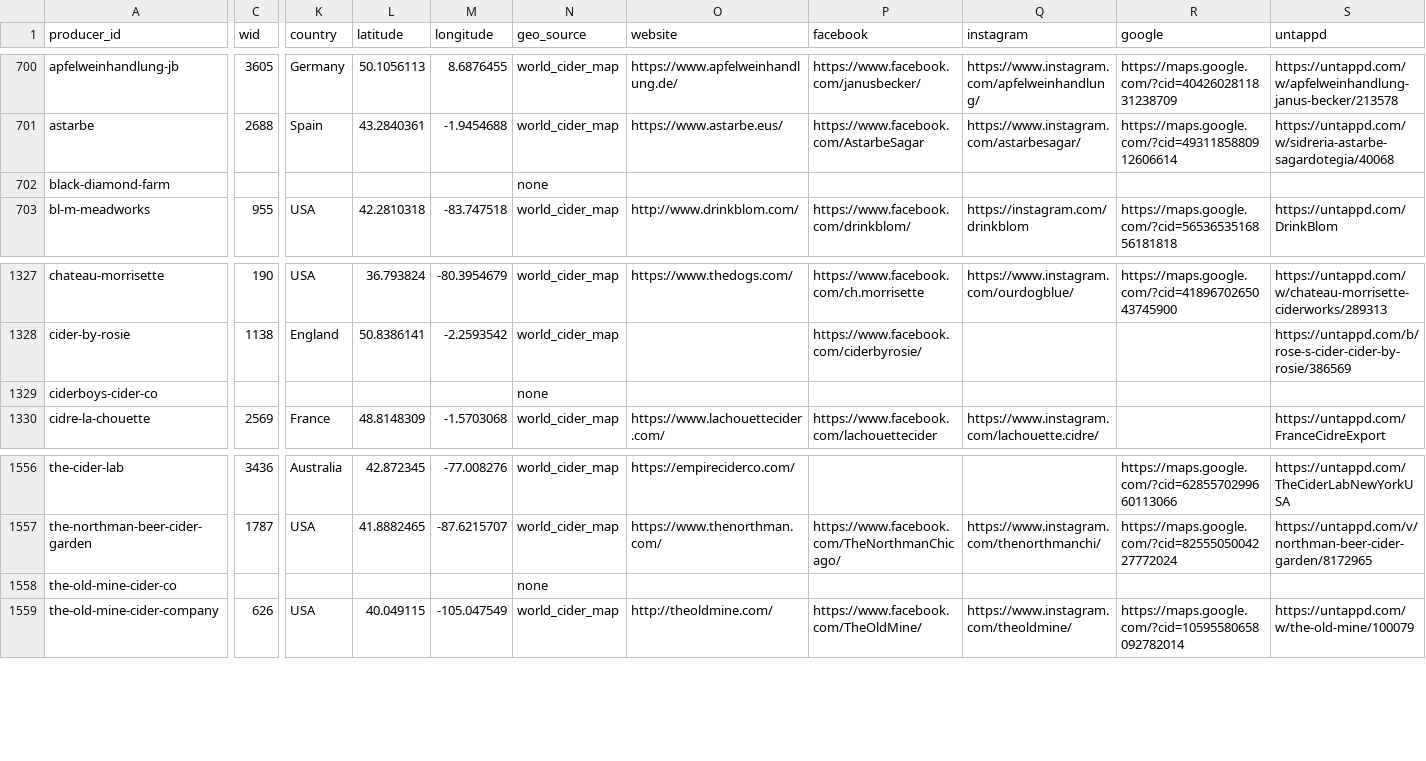
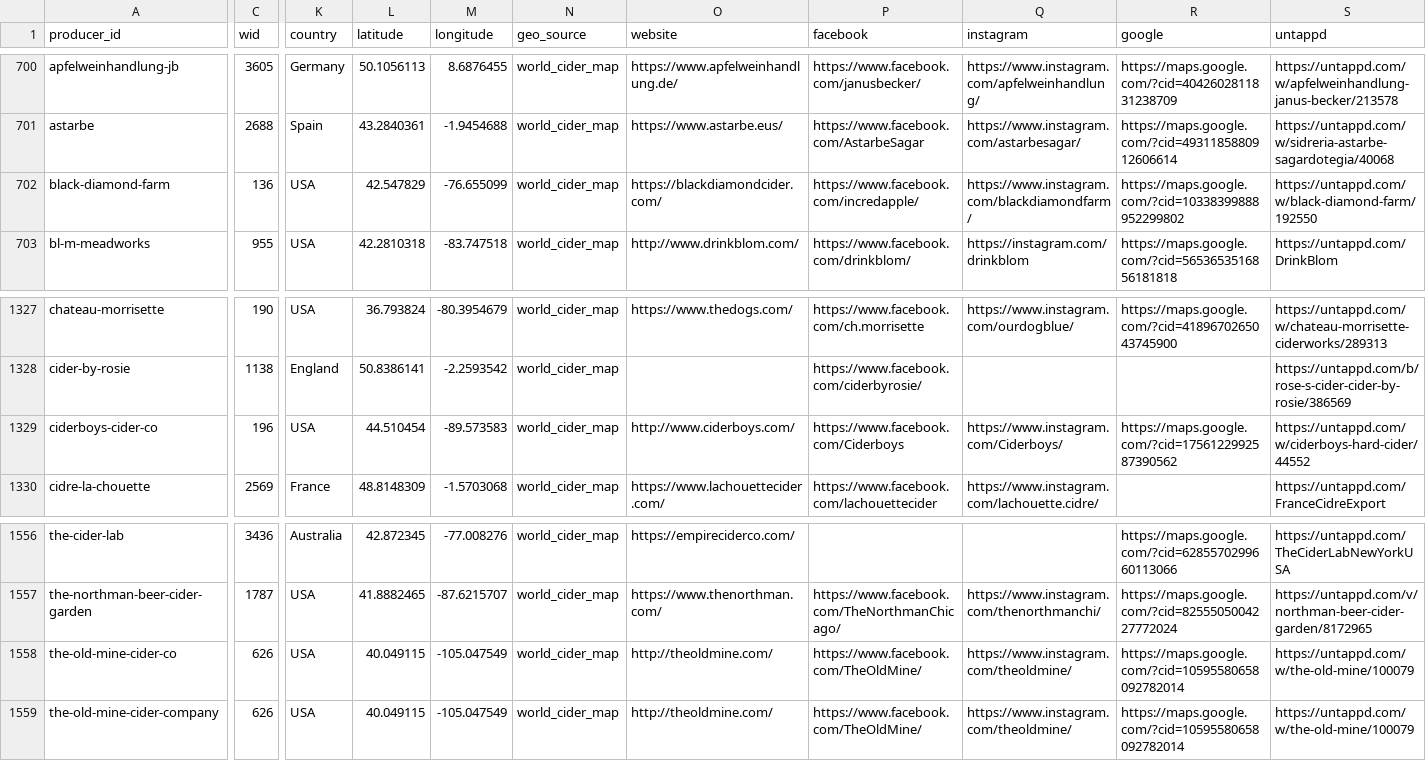
Before and after one commit to ericallanwest/cider-competitions, a CSV file: data/out/producers.csv, drawn as a sheet; only a part is shown, gaps mark what is left out; the diff covers the shown part only; the diff names each change by its address in the sheet, - before the commit and + after, or states it on an @@ line.

```diff
--- a/data/out/producers.csv
+++ b/data/out/producers.csv
-C702 (wid): (empty)
+C702 (wid): 136
-K702 (country): (empty)
+K702 (country): USA
-L702 (latitude): (empty)
+L702 (latitude): 42.547829
-M702 (longitude): (empty)
+M702 (longitude): -76.655099
-N702 (geo_source): none
+N702 (geo_source): world_cider_map
-O702 (website): (empty)
+O702 (website): https://blackdiamondcider.com/
-P702 (facebook): (empty)
+P702 (facebook): https://www.facebook.com/incredapple/
-Q702 (instagram): (empty)
+Q702 (instagram): https://www.instagram.com/blackdiamondfarm/
-R702 (google): (empty)
+R702 (google): https://maps.google.com/?cid=10338399888952299802
-S702 (untappd): (empty)
+S702 (untappd): https://untappd.com/w/black-diamond-farm/192550
-C1329 (wid): (empty)
+C1329 (wid): 196
-K1329 (country): (empty)
+K1329 (country): USA
-L1329 (latitude): (empty)
+L1329 (latitude): 44.510454
-M1329 (longitude): (empty)
+M1329 (longitude): -89.573583
-N1329 (geo_source): none
+N1329 (geo_source): world_cider_map
-O1329 (website): (empty)
+O1329 (website): http://www.ciderboys.com/
-P1329 (facebook): (empty)
+P1329 (facebook): https://www.facebook.com/Ciderboys
-Q1329 (instagram): (empty)
+Q1329 (instagram): https://www.instagram.com/Ciderboys/
-R1329 (google): (empty)
+R1329 (google): https://maps.google.com/?cid=1756122992587390562
-S1329 (untappd): (empty)
+S1329 (untappd): https://untappd.com/w/ciderboys-hard-cider/44552
-C1558 (wid): (empty)
+C1558 (wid): 626
-K1558 (country): (empty)
+K1558 (country): USA
-L1558 (latitude): (empty)
+L1558 (latitude): 40.049115
-M1558 (longitude): (empty)
+M1558 (longitude): -105.047549
-N1558 (geo_source): none
+N1558 (geo_source): world_cider_map
-O1558 (website): (empty)
+O1558 (website): http://theoldmine.com/
-P1558 (facebook): (empty)
+P1558 (facebook): https://www.facebook.com/TheOldMine/
-Q1558 (instagram): (empty)
+Q1558 (instagram): https://www.instagram.com/theoldmine/
-R1558 (google): (empty)
+R1558 (google): https://maps.google.com/?cid=10595580658092782014
-S1558 (untappd): (empty)
+S1558 (untappd): https://untappd.com/w/the-old-mine/100079
```
Also changed, not shown: 88 edited cells elsewhere in this file, exports/tableau/medalists.csv, reports/parsed_producer_review.csv, 7 other files.
